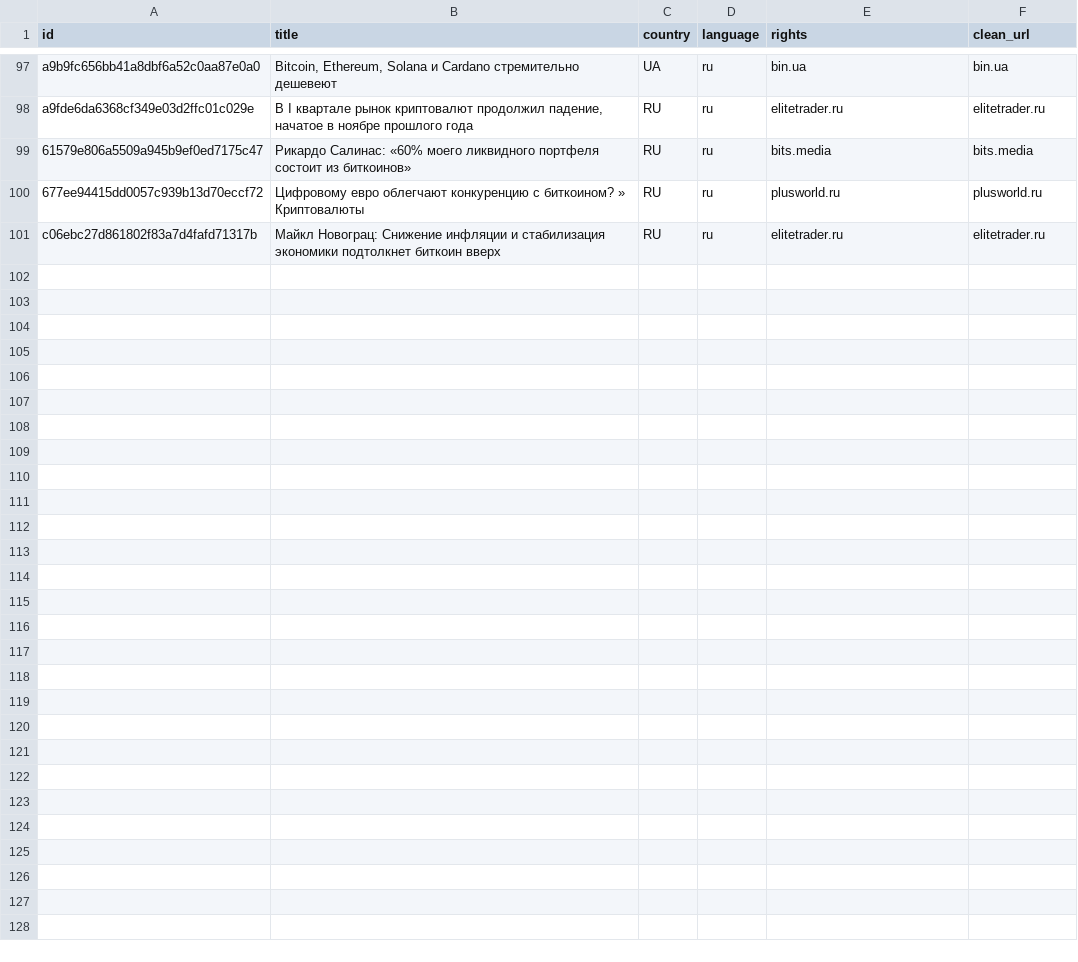
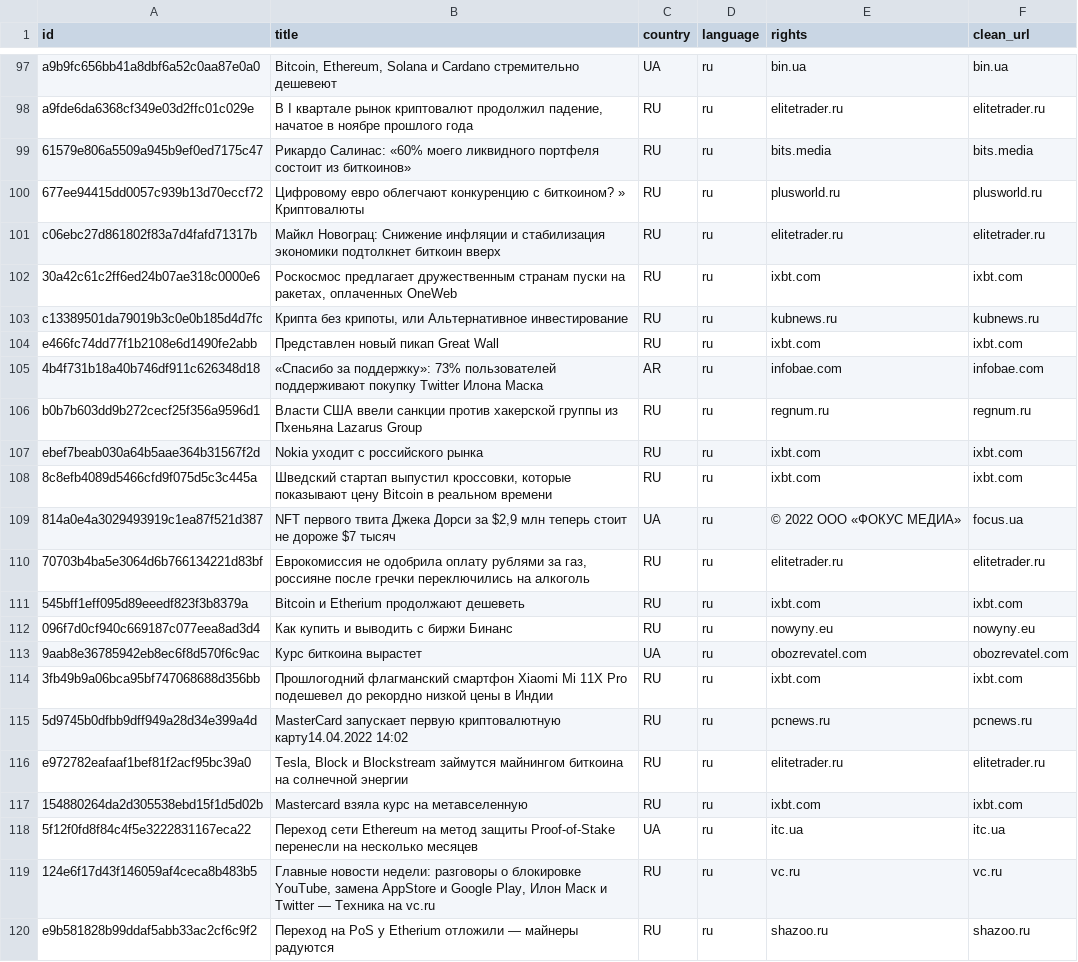
Before and after one commit to duckpie/bfb-analysis, a CSV file: src/analysis/test_file_db.csv, drawn as a sheet; only a part is shown, gaps mark what is left out; the diff covers the shown part only.

```diff
--- a/src/analysis/test_file_db.csv
+++ b/src/analysis/test_file_db.csv
@@ -101 +101,20 @@ a9fde6da6368cf349e03d2ffc01c029e,"В I квартале рынок крипто
 c06ebc27d861802f83a7d4fafd71317b,Майкл Новограц: Снижение инфляции и стабилизация экономики подтолкнет биткоин вверх,RU,ru,elitetrader.ru,elitetrader.ru
+30a42c61c2ff6ed24b07ae318c0000e6,"Роскосмос предлагает дружественным странам пуски на ракетах, оплаченных OneWeb",RU,ru,ixbt.com,ixbt.com
+c13389501da79019b3c0e0b185d4d7fc,"Крипта без крипоты, или Альтернативное инвестирование",RU,ru,kubnews.ru,kubnews.ru
+e466fc74dd77f1b2108e6d1490fe2abb,Представлен новый пикап Great Wall,RU,ru,ixbt.com,ixbt.com
+4b4f731b18a40b746df911c626348d18,«Спасибо за поддержку»: 73% пользователей поддерживают покупку Twitter Илона Маска,AR,ru,infobae.com,infobae.com
+b0b7b603dd9b272cecf25f356a9596d1,Власти США ввели санкции против хакерской группы из Пхеньяна Lazarus Group,RU,ru,regnum.ru,regnum.ru
+ebef7beab030a64b5aae364b31567f2d,Nokia уходит с российского рынка,RU,ru,ixbt.com,ixbt.com
+8c8efb4089d5466cfd9f075d5c3c445a,"Шведский стартап выпустил кроссовки, которые показывают цену Bitcoin в реальном времени",RU,ru,ixbt.com,ixbt.com
+814a0e4a3029493919c1ea87f521d387,"NFT первого твита Джека Дорси за $2,9 млн теперь стоит не дороже $7 тысяч",UA,ru,© 2022 ООО «ФОКУС МЕДИА»,focus.ua
+70703b4ba5e3064d6b766134221d83bf,"Еврокомиссия не одобрила оплату рублями за газ, россияне после гречки переключились на алкоголь",RU,ru,elitetrader.ru,elitetrader.ru
+545bff1eff095d89eeedf823f3b8379a,Bitcoin и Etherium продолжают дешеветь,RU,ru,ixbt.com,ixbt.com
+096f7d0cf940c669187c077eea8ad3d4,Как купить и выводить с биржи Бинанс,RU,ru,nowyny.eu,nowyny.eu
+9aab8e36785942eb8ec6f8d570f6c9ac,Курс биткоина вырастет,UA,ru,obozrevatel.com,obozrevatel.com
+3fb49b9a06bca95bf747068688d356bb,Прошлогодний флагманский смартфон Xiaomi Mi 11X Pro подешевел до рекордно низкой цены в Индии,RU,ru,ixbt.com,ixbt.com
+5d9745b0dfbb9dff949a28d34e399a4d,MasterCard запускает первую криптовалютную карту14.04.2022 14:02,RU,ru,pcnews.ru,pcnews.ru
+e972782eafaaf1bef81f2acf95bc39a0,"Tesla, Block и Blockstream займутся майнингом биткоина на солнечной энергии",RU,ru,elitetrader.ru,elitetrader.ru
+154880264da2d305538ebd15f1d5d02b,Mastercard взяла курс на метавселенную,RU,ru,ixbt.com,ixbt.com
+5f12f0fd8f84c4f5e3222831167eca22,Переход сети Ethereum на метод защиты Proof-of-Stake перенесли на несколько месяцев,UA,ru,itc.ua,itc.ua
+124e6f17d43f146059af4ceca8b483b5,"Главные новости недели: разговоры о блокировке YouTube, замена AppStore и Google Play, Илон Маск и Twitter — Техника на vc.ru",RU,ru,vc.ru,vc.ru
+e9b581828b99ddaf5abb33ac2cf6c9f2,Переход на PoS у Etherium отложили — майнеры радуются,RU,ru,shazoo.ru,shazoo.ru
```
Also changed, not shown: 9 added rows elsewhere in this file, 5 other files.
